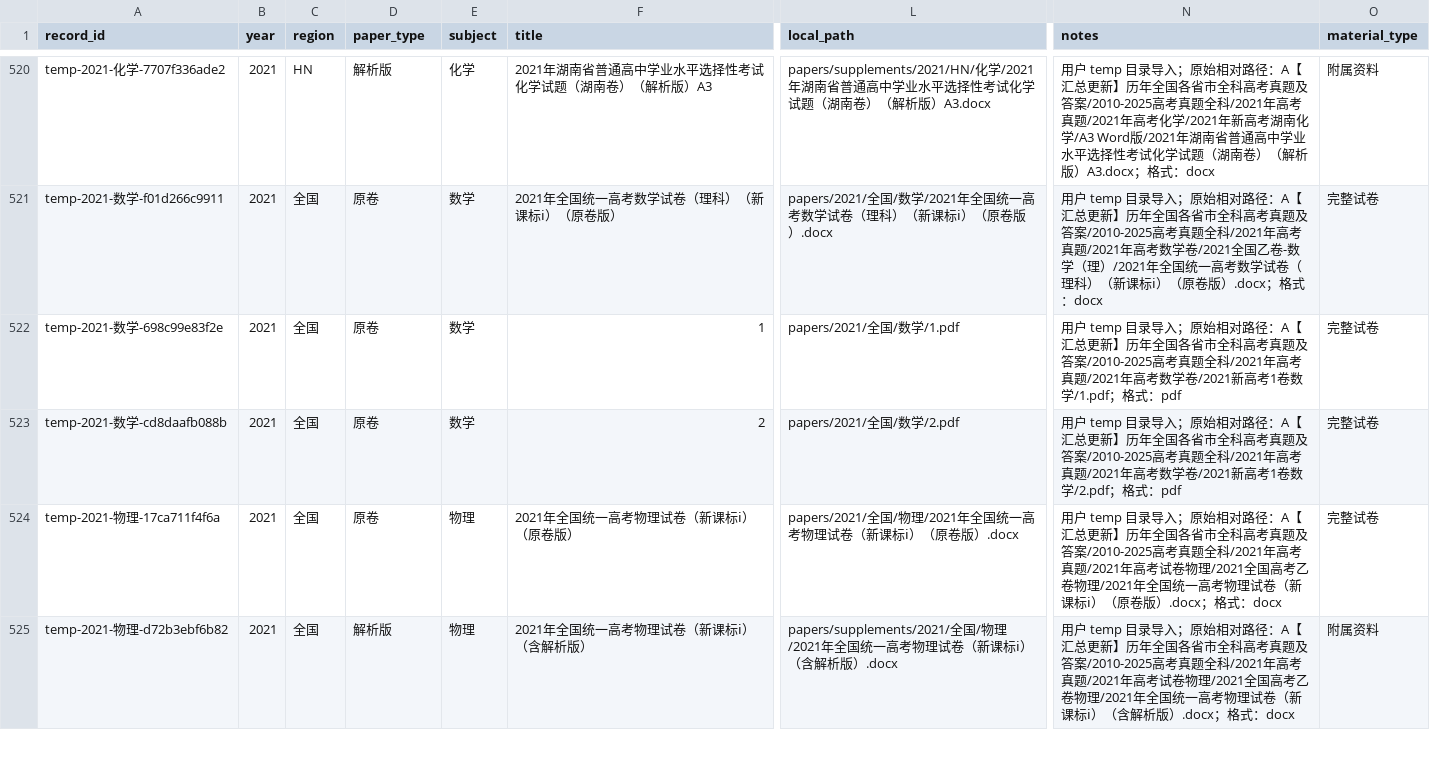
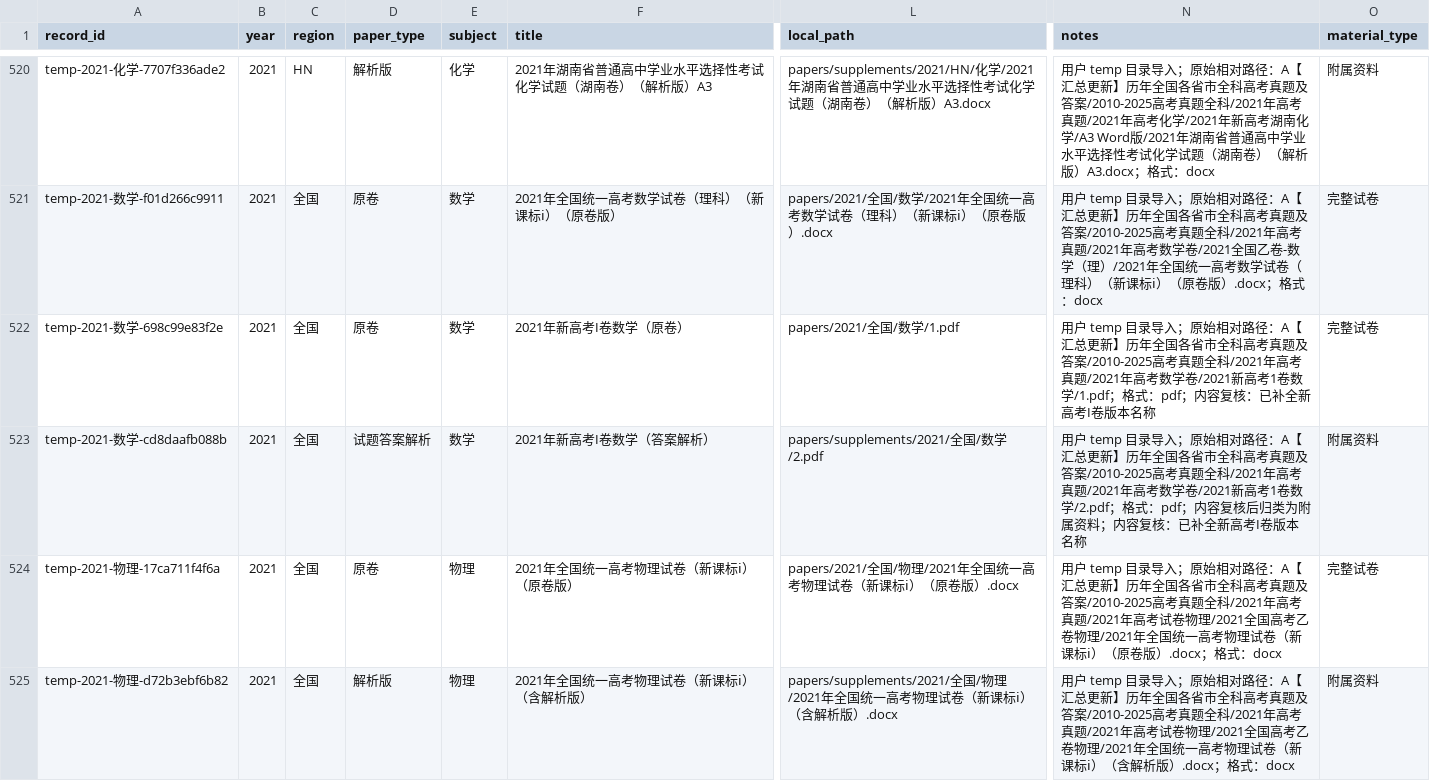
Before and after one commit to qingshuo/China-Gaokao-Papers-Collection, a CSV file: data/exams.csv, drawn as a sheet; only a part is shown, gaps mark what is left out; the diff names each change by its address in the sheet, - before the commit and + after, or states it on an @@ line.

```diff
--- a/data/exams.csv
+++ b/data/exams.csv
-F522 (title): 1
+F522 (title): 2021年新高考I卷数学（原卷）
-N522 (notes): …格式：pdf
+N522 (notes): …格式：pdf；内容复核：已补全新高考I卷版本名称
-D523 (paper_type): 原卷
+D523 (paper_type): 试题答案解析
-F523 (title): 2
+F523 (title): 2021年新高考I卷数学（答案解析）
-L523 (local_path): papers/2021/全国/数学/2.pdf
+L523 (local_path): papers/supplements/2021/全国/数学/2.pdf
-N523 (notes): …格式：pdf
+N523 (notes): …格式：pdf；内容复核后归类为附属资料；内容复核：已补全新高考I卷版本名称
-O523 (material_type): 完整试卷
+O523 (material_type): 附属资料
```
Also changed, not shown: 13 other files.
